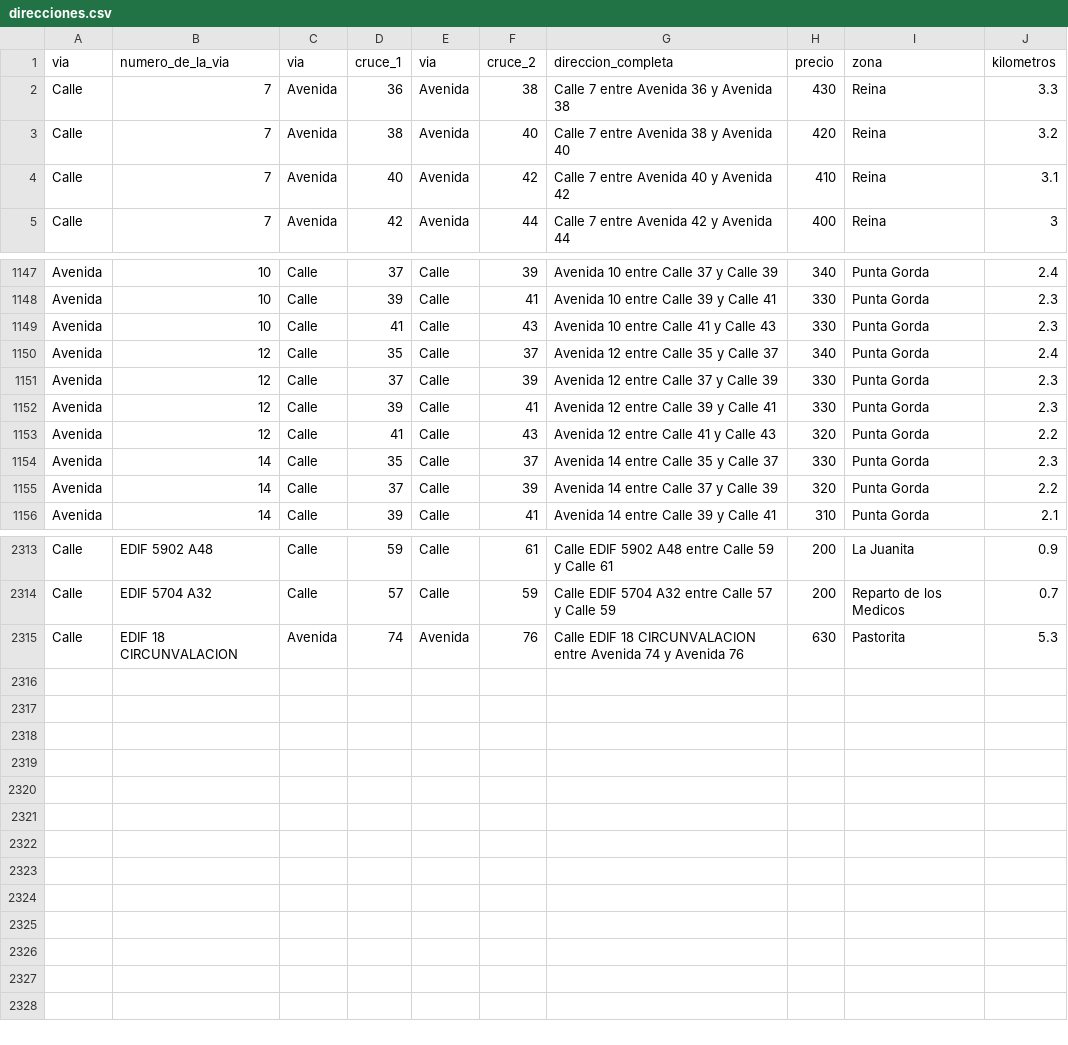
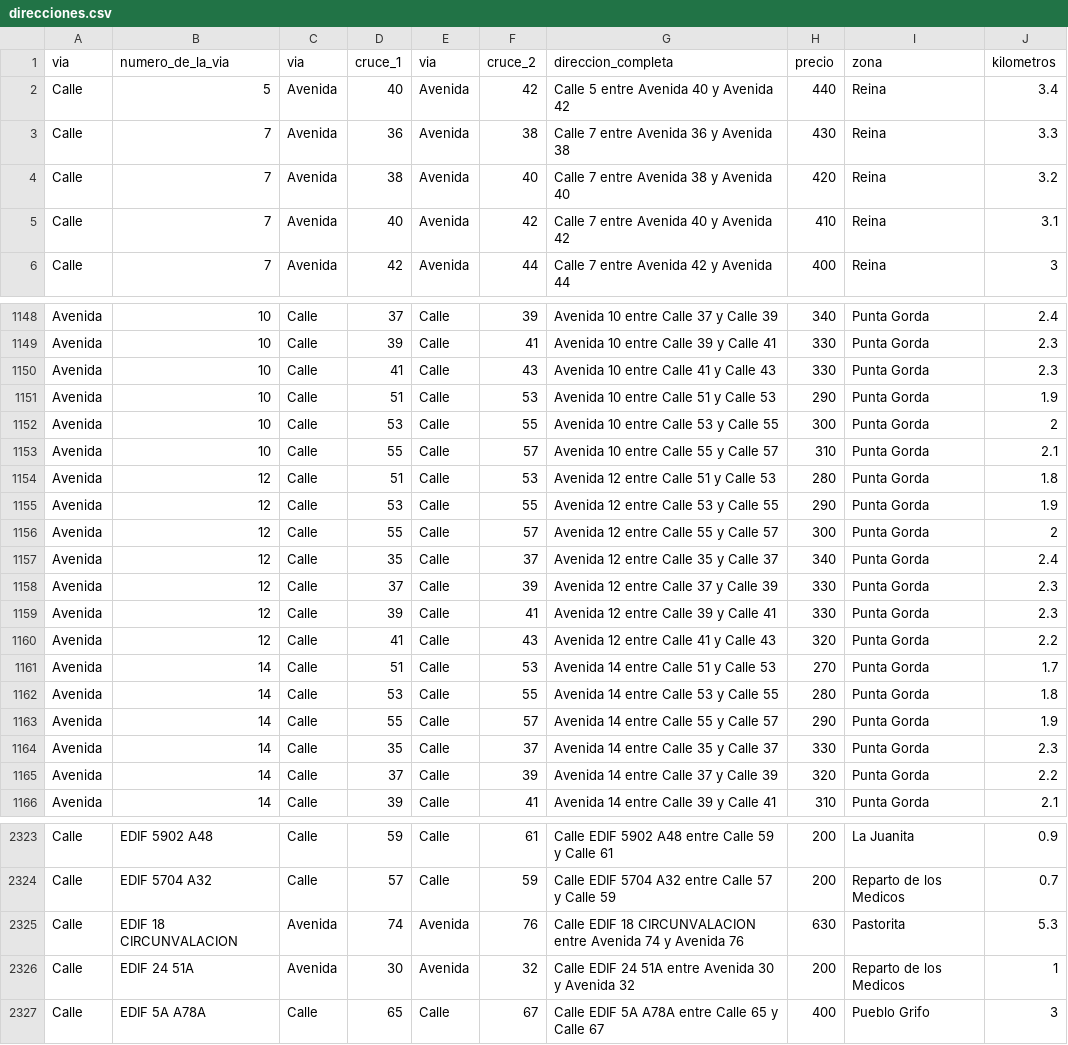
Before and after one commit to Cienfuegosexpress/reparto-cfg, a CSV file: direcciones.csv, drawn as a sheet; only a part is shown, gaps mark what is left out.

Commit message:
Add files via upload

```diff
--- a/direcciones.csv
+++ b/direcciones.csv
@@ -1,2 +1,3 @@
 via,numero_de_la_via,via,cruce_1,via,cruce_2,direccion_completa,precio,zona,kilometros
+Calle,5,Avenida,40,Avenida,42,Calle 5 entre Avenida 40 y Avenida 42,440,Reina,3.4
 Calle,7,Avenida,36,Avenida,38,Calle 7 entre Avenida 36 y Avenida 38,430,Reina,3.3
@@ -1149,2 +1150,8 @@ Avenida,10,Calle,39,Calle,41,Avenida 10 entre Calle 39 y Calle 41,330,Punta Gord
 Avenida,10,Calle,41,Calle,43,Avenida 10 entre Calle 41 y Calle 43,330,Punta Gorda,2.3
+Avenida,10,Calle,51,Calle,53,Avenida 10 entre Calle 51 y Calle 53,290,Punta Gorda,1.9
+Avenida,10,Calle,53,Calle,55,Avenida 10 entre Calle 53 y Calle 55,300,Punta Gorda,2
+Avenida,10,Calle,55,Calle,57,Avenida 10 entre Calle 55 y Calle 57,310,Punta Gorda,2.1
+Avenida,12,Calle,51,Calle,53,Avenida 12 entre Calle 51 y Calle 53,280,Punta Gorda,1.8
+Avenida,12,Calle,53,Calle,55,Avenida 12 entre Calle 53 y Calle 55,290,Punta Gorda,1.9
+Avenida,12,Calle,55,Calle,57,Avenida 12 entre Calle 55 y Calle 57,300,Punta Gorda,2
 Avenida,12,Calle,35,Calle,37,Avenida 12 entre Calle 35 y Calle 37,340,Punta Gorda,2.4
@@ -1153,2 +1160,5 @@ Avenida,12,Calle,39,Calle,41,Avenida 12 entre Calle 39 y Calle 41,330,Punta Gord
 Avenida,12,Calle,41,Calle,43,Avenida 12 entre Calle 41 y Calle 43,320,Punta Gorda,2.2
+Avenida,14,Calle,51,Calle,53,Avenida 14 entre Calle 51 y Calle 53,270,Punta Gorda,1.7
+Avenida,14,Calle,53,Calle,55,Avenida 14 entre Calle 53 y Calle 55,280,Punta Gorda,1.8
+Avenida,14,Calle,55,Calle,57,Avenida 14 entre Calle 55 y Calle 57,290,Punta Gorda,1.9
 Avenida,14,Calle,35,Calle,37,Avenida 14 entre Calle 35 y Calle 37,330,Punta Gorda,2.3
@@ -2315 +2325,3 @@ Calle,EDIF 5704 A32,Calle,57,Calle,59,Calle EDIF 5704 A32 entre Calle 57 y Calle
 Calle,EDIF 18 CIRCUNVALACION,Avenida,74,Avenida,76,Calle EDIF 18 CIRCUNVALACION entre Avenida 74 y Avenida 76,630,Pastorita,5.3
+Calle,EDIF 24 51A,Avenida,30,Avenida,32,Calle EDIF 24 51A entre Avenida 30 y Avenida 32,200,Reparto de los Medicos,1
+Calle,EDIF 5A A78A,Calle,65,Calle,67,Calle EDIF 5A A78A entre Calle 65 y Calle 67,400,Pueblo Grifo,3
```
